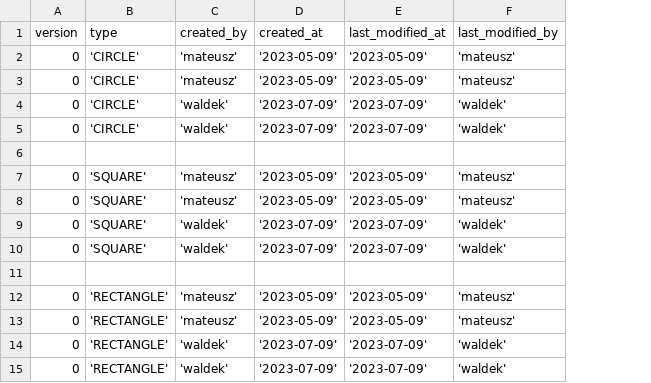
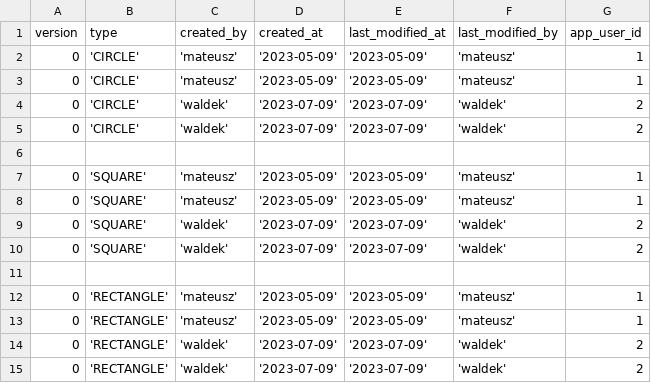
Before and after one commit to mateusz1723/Test_nr7, a CSV file: src/main/resources/database/data/shapes.csv, drawn as a sheet; the diff names each change by its address in the sheet, - before the commit and + after, or states it on an @@ line.

Commit message:
Added init object roles/users and small changes

```diff
--- a/src/main/resources/database/data/shapes.csv
+++ b/src/main/resources/database/data/shapes.csv
+column G (app_user_id), rows 2-15: 1 | 1 | 2 | 2 |  | 1 | 1 | 2 | 2 |  | 1 | 1 | 2 | 2
```
Also changed, not shown: 8 other files.
